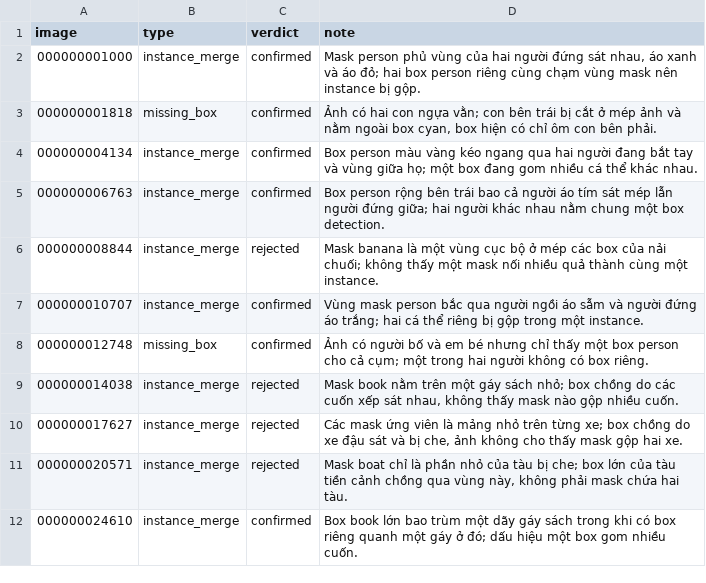
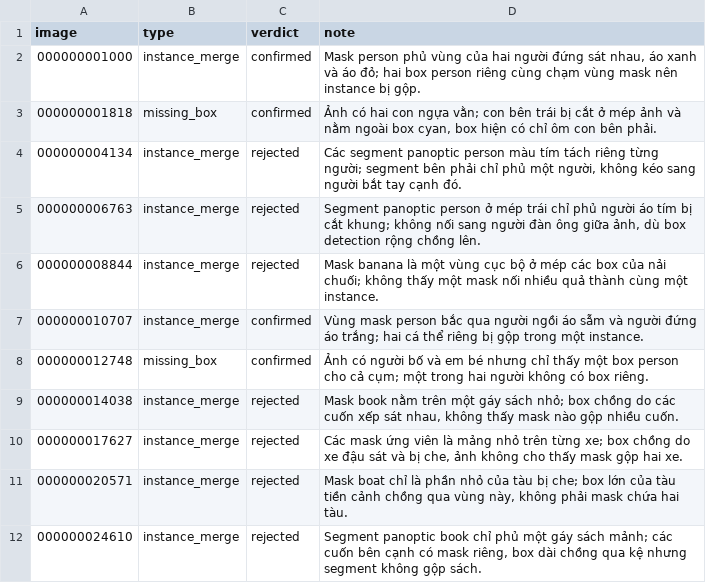
Before and after one commit to trungsangle123-glitch/K5-L23-DAY10-LeTrungSang-Release, a CSV file: submission/r34/review_assignments/by_member/03_Tien.csv, drawn as a sheet; the diff names each change by its address in the sheet, - before the commit and + after, or states it on an @@ line.

```diff
--- a/submission/r34/review_assignments/by_member/03_Tien.csv
+++ b/submission/r34/review_assignments/by_member/03_Tien.csv
-C4:C5 (verdict): confirmed
+C4:C5 (verdict): rejected
-D4 (note): Box person màu vàng kéo ngang qua hai người đang bắt tay và vùng giữa họ; một box đang gom nhiều cá thể khác nhau.
+D4 (note): Các segment panoptic person màu tím tách riêng từng người; segment bên phải chỉ phủ một người, không kéo sang người bắt tay cạnh đó.
-D5 (note): Box person rộng bên trái bao cả người áo tím sát mép lẫn người đứng giữa; hai người khác nhau nằm chung một box detection.
+D5 (note): Segment panoptic person ở mép trái chỉ phủ người áo tím bị cắt khung; không nối sang người đàn ông giữa ảnh, dù box detection rộng chồng lên.
-C12 (verdict): confirmed
+C12 (verdict): rejected
-D12 (note): Box book lớn bao trùm một dãy gáy sách trong khi có box riêng quanh một gáy ở đó; dấu hiệu một box gom nhiều cuốn.
+D12 (note): Segment panoptic book chỉ phủ một gáy sách mảnh; các cuốn bên cạnh có mask riêng, box dài chồng qua kệ nhưng segment không gộp sách.
```
Also changed, not shown: submission/r34/review_assignments/by_member/02_Tran.csv, 1 other file.
